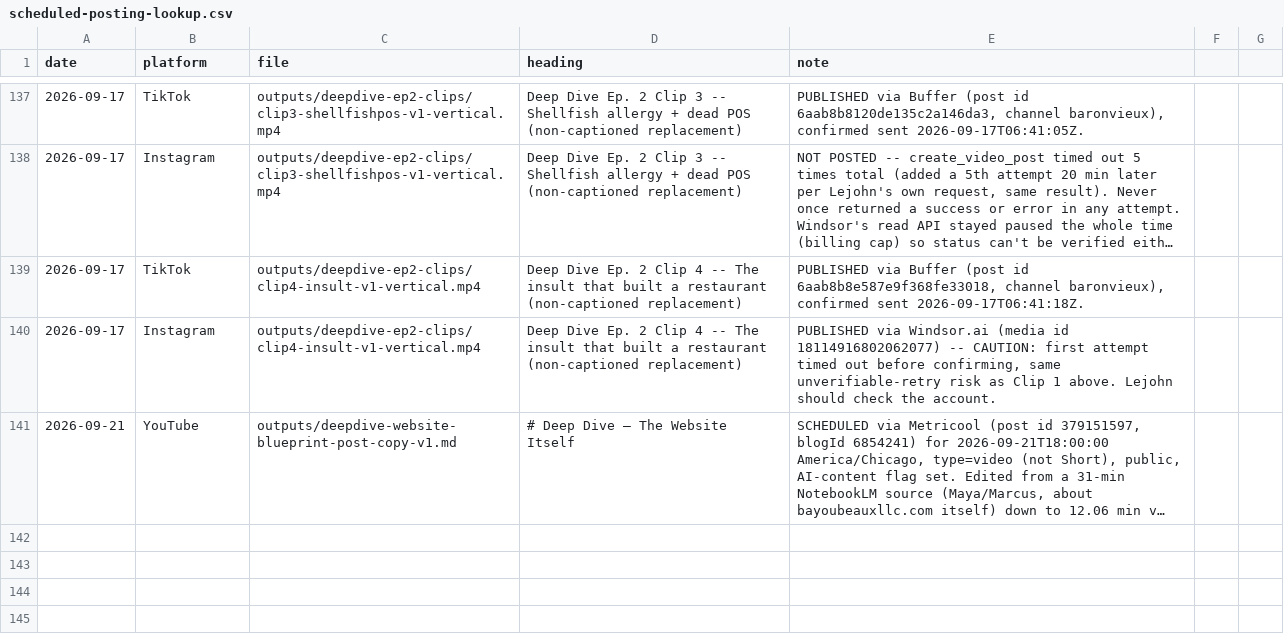
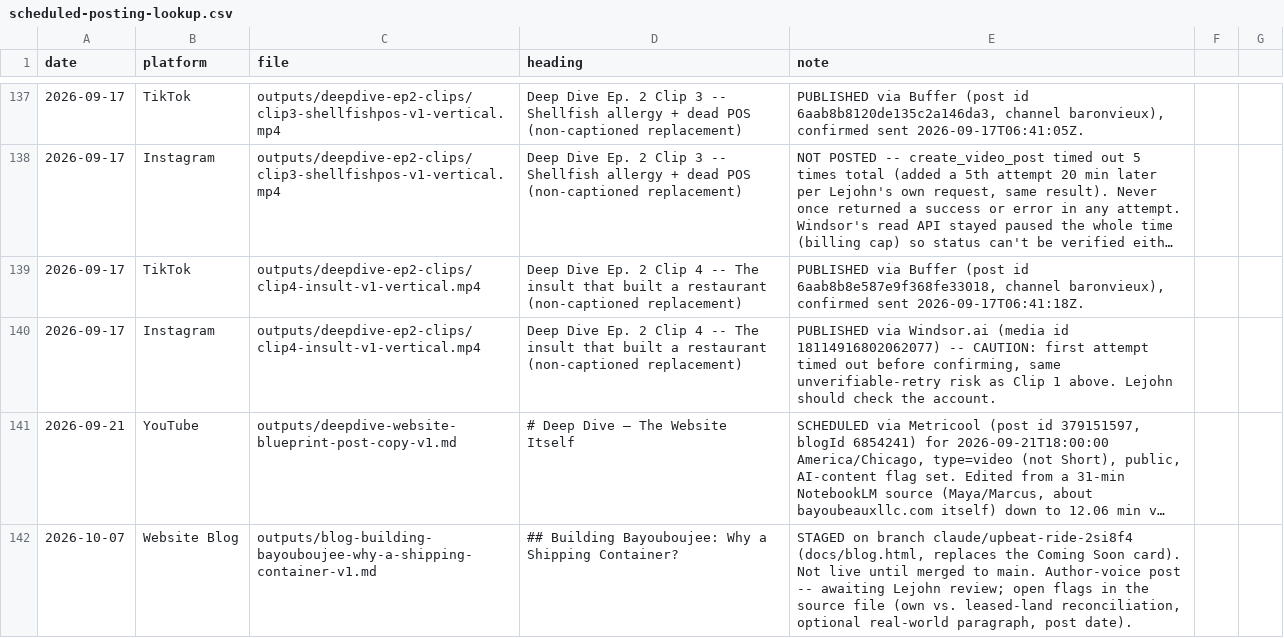
Before and after one commit to richburglejohn-dotcom/publishing-team, a CSV file: outputs/scheduled-posting-lookup.csv, drawn as a sheet; only a part is shown, gaps mark what is left out; long unchanged cells end in …; the diff names each change by its address in the sheet, - before the commit and + after, or states it on an @@ line.

```diff
--- a/outputs/scheduled-posting-lookup.csv
+++ b/outputs/scheduled-posting-lookup.csv
+row 142: 2026-10-07 | Website Blog | outputs/blog-building-bayouboujee-why-a-shipping-container-v1.md | ## Building Bayouboujee: Why a Shipping Container? | STAGED on branch claude/upbeat-ride-2si8f4 (docs/blog.html, replaces the Coming Soon card). Not live until merged to main. Author-voice post -- awaiting Lejohn review; open flags in the source file (own vs. leased-land reconciliation, optional real-world paragraph, post date).
```
Also changed, not shown: 3 other files.
